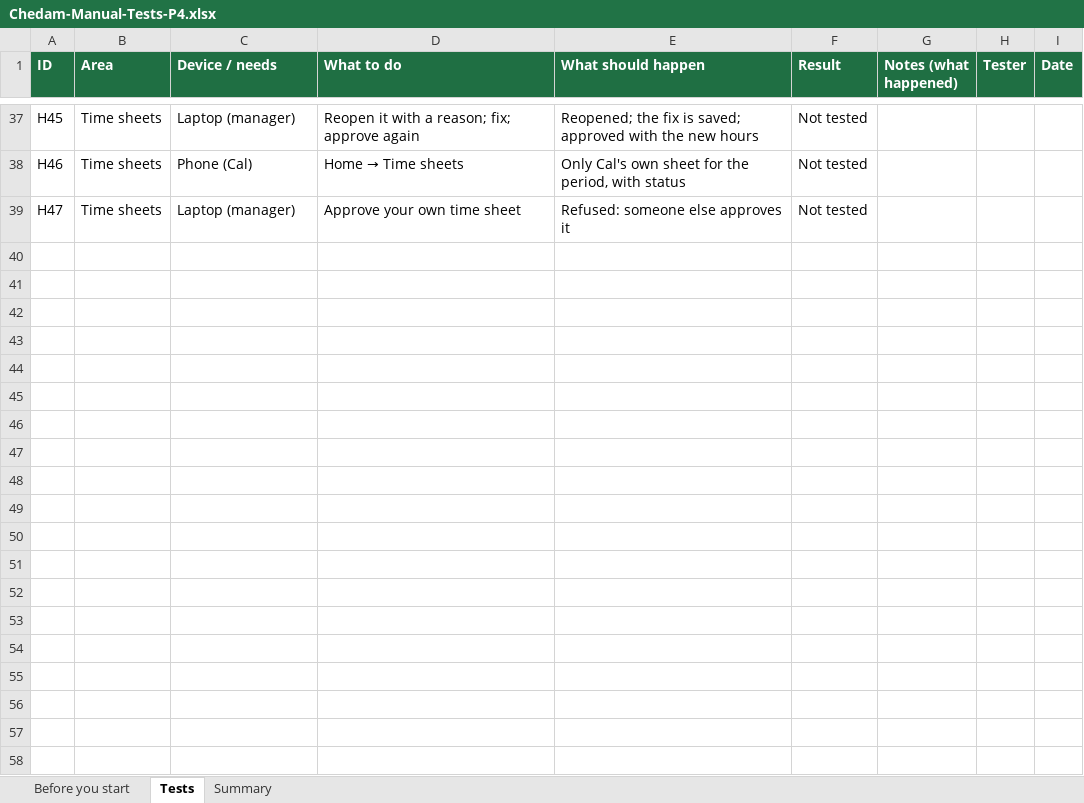
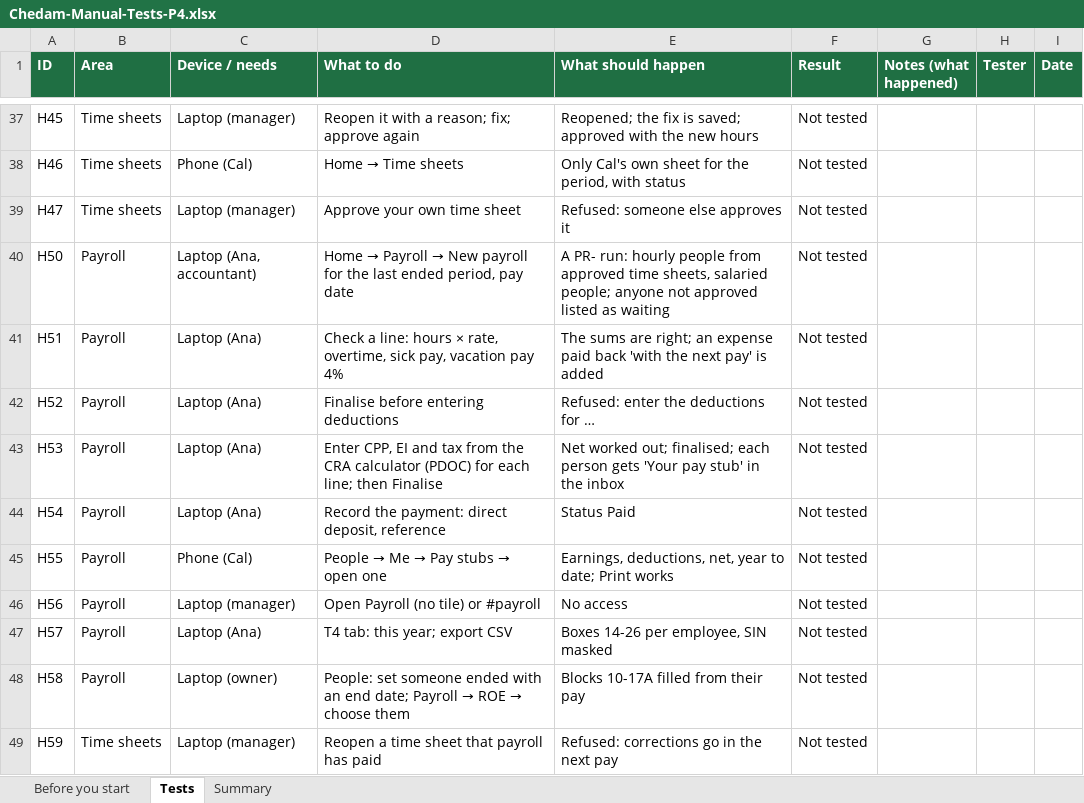
Before and after one commit to repatikosamid-prog/chedam, an Excel workbook: docs/testing/Chedam-Manual-Tests-P4.xlsx, sheet Tests, drawn as a sheet; only a part is shown, gaps mark what is left out; values as stored, in another font and other column widths than the file's, no borders; conditional formats not drawn; the diff names each change by its address in the sheet, - before the commit and + after, or states it on an @@ line.

```diff
--- a/docs/testing/Chedam-Manual-Tests-P4.xlsx (sheet Tests)
+++ b/docs/testing/Chedam-Manual-Tests-P4.xlsx (sheet Tests)
+row 40: H50 | Payroll | Laptop (Ana, accountant) | Home → Payroll → New payroll for the last ended period, pay date | A PR- run: hourly people from approved time sheets, salaried people; anyone not approved listed as waiting | Not tested
+row 41: H51 | Payroll | Laptop (Ana) | Check a line: hours × rate, overtime, sick pay, vacation pay 4% | The sums are right; an expense paid back 'with the next pay' is added | Not tested
+row 42: H52 | Payroll | Laptop (Ana) | Finalise before entering deductions | Refused: enter the deductions for … | Not tested
+row 43: H53 | Payroll | Laptop (Ana) | Enter CPP, EI and tax from the CRA calculator (PDOC) for each line; then Finalise | Net worked out; finalised; each person gets 'Your pay stub' in the inbox | Not tested
+row 44: H54 | Payroll | Laptop (Ana) | Record the payment: direct deposit, reference | Status Paid | Not tested
+row 45: H55 | Payroll | Phone (Cal) | People → Me → Pay stubs → open one | Earnings, deductions, net, year to date; Print works | Not tested
+row 46: H56 | Payroll | Laptop (manager) | Open Payroll (no tile) or #payroll | No access | Not tested
+row 47: H57 | Payroll | Laptop (Ana) | T4 tab: this year; export CSV | Boxes 14-26 per employee, SIN masked | Not tested
+row 48: H58 | Payroll | Laptop (owner) | People: set someone ended with an end date; Payroll → ROE → choose them | Blocks 10-17A filled from their pay | Not tested
+row 49: H59 | Time sheets | Laptop (manager) | Reopen a time sheet that payroll has paid | Refused: corrections go in the next pay | Not tested
```
Also changed, not shown: sheet Summary, 16 other files.
